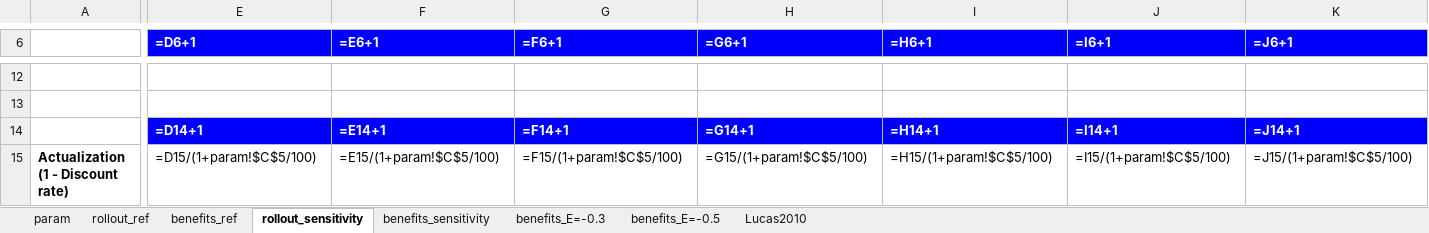
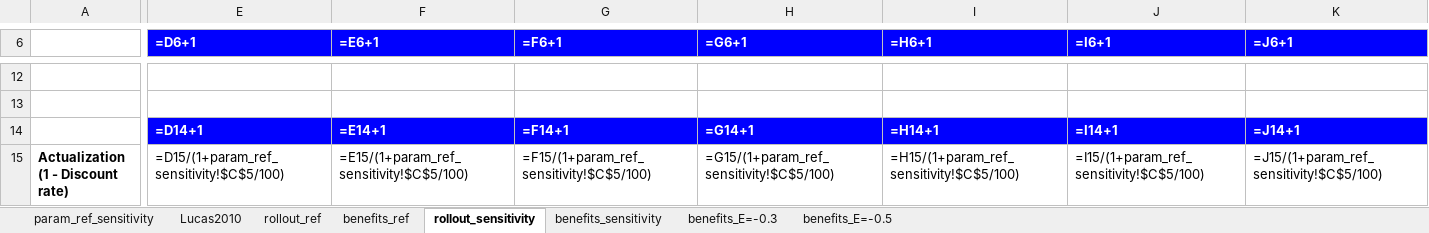
Before and after one commit to charlesrouge/Dynamic_Pricing, an Excel workbook: Peak pricing/Peak_pricing.xlsx, sheet rollout_sensitivity, drawn as a sheet; only a part is shown, gaps mark what is left out; values as stored, in another font and other column widths than the file's, no borders; formulas are shown in place of their values; the diff covers the shown part only; the diff names each change by its address in the sheet, - before the commit and + after, or states it on an @@ line.

```diff
--- a/Peak pricing/Peak_pricing.xlsx (sheet rollout_sensitivity)
+++ b/Peak pricing/Peak_pricing.xlsx (sheet rollout_sensitivity)
-sheet tab: param
+sheet tab: param_ref_sensitivity
@@ sheet tab order changed: param_ref_sensitivity | Lucas2010 | rollout_ref | benefits_ref | rollout_sensitivity | benefits_sensitivity | benefits_E=-0.3 | benefits_E=-0.5 @@
-E15 (=D6+1): =D15/(1+param!$C$5/100)
+E15 (=D6+1): =D15/(1+param_ref_sensitivity!$C$5/100)
-F15 (=E6+1): =E15/(1+param!$C$5/100)
+F15 (=E6+1): =E15/(1+param_ref_sensitivity!$C$5/100)
-G15 (=F6+1): =F15/(1+param!$C$5/100)
+G15 (=F6+1): =F15/(1+param_ref_sensitivity!$C$5/100)
-H15 (=G6+1): =G15/(1+param!$C$5/100)
+H15 (=G6+1): =G15/(1+param_ref_sensitivity!$C$5/100)
-I15 (=H6+1): =H15/(1+param!$C$5/100)
+I15 (=H6+1): =H15/(1+param_ref_sensitivity!$C$5/100)
-J15 (=I6+1): =I15/(1+param!$C$5/100)
+J15 (=I6+1): =I15/(1+param_ref_sensitivity!$C$5/100)
-K15 (=J6+1): =J15/(1+param!$C$5/100)
+K15 (=J6+1): =J15/(1+param_ref_sensitivity!$C$5/100)
```
Also changed, not shown: 2 added rows, 2 removed rows and 127 edited cells elsewhere in this sheet, sheet rollout_ref, sheet benefits_ref, sheet benefits_sensitivity, charts or pictures.
